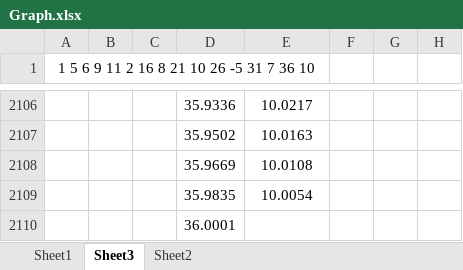
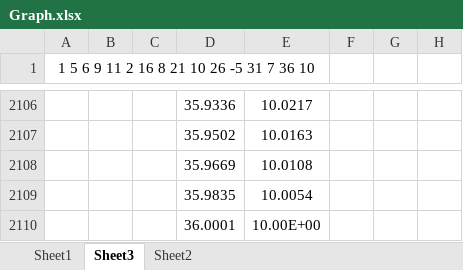
Before and after one commit to Ali13798/Cubic-Spline-Interpolation-C-, an Excel workbook: Graph.xlsx, sheet Sheet3, drawn as a sheet; only a part is shown, gaps mark what is left out; values as stored, in another font and other column widths than the file's, no borders; charts and pictures not drawn; the diff names each change by its address in the sheet, - before the commit and + after, or states it on an @@ line.

```diff
--- a/Graph.xlsx (sheet Sheet3)
+++ b/Graph.xlsx (sheet Sheet3)
-E2110: (empty)
+E2110: 10.00E+00
```
Also changed, not shown: charts or pictures, 1 other file.
